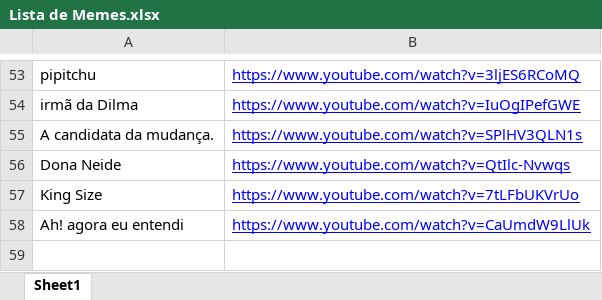
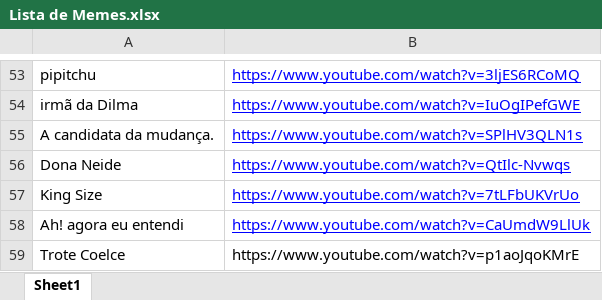
Before and after one commit to BrendoBomfim/Memes, an Excel workbook: Lista de Memes.xlsx, sheet Sheet1, drawn as a sheet; only a part is shown, gaps mark what is left out; values as stored, in another font and other column widths than the file's, no borders; charts and pictures not drawn; the diff names each change by its address in the sheet, - before the commit and + after, or states it on an @@ line.

Commit message:
Trote coelce

```diff
--- a/Lista de Memes.xlsx (sheet Sheet1)
+++ b/Lista de Memes.xlsx (sheet Sheet1)
+row 59: Trote Coelce | https://www.youtube.com/watch?v=p1aoJqoKMrE
```
Also changed, not shown: charts or pictures.
